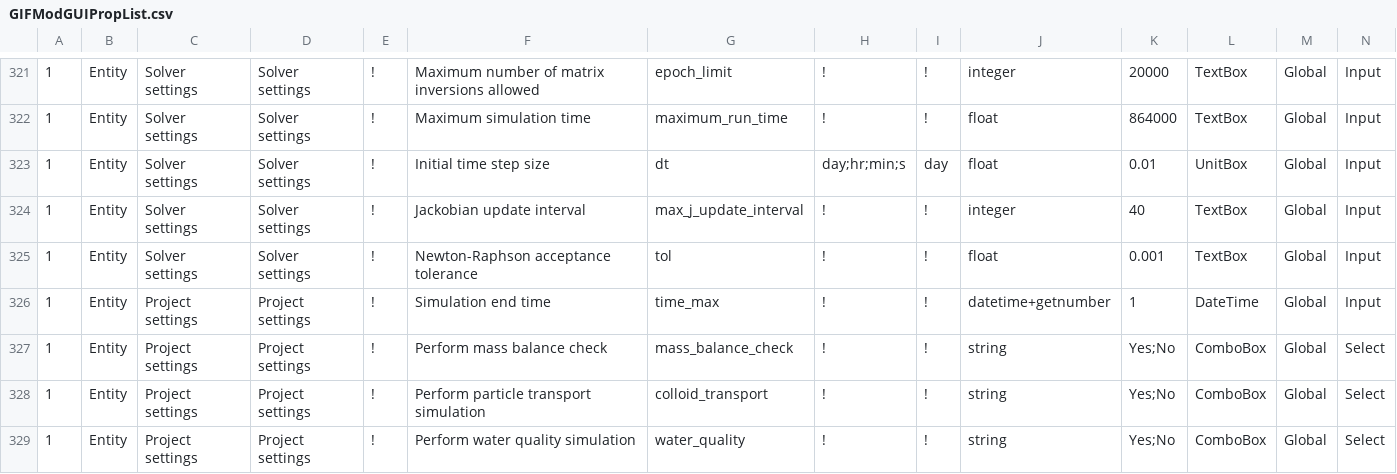
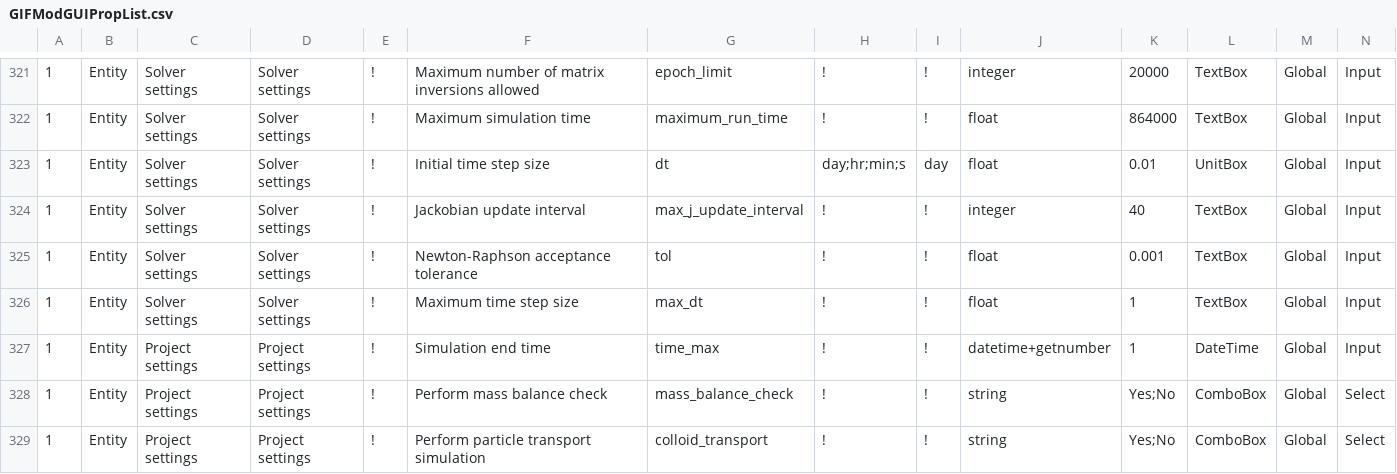
Before and after one commit to ArashMassoudieh/GIFMod, a CSV file: src/resources/GIFModGUIPropList.csv, drawn as a sheet; only a part is shown, gaps mark what is left out; the shorter side is filled out with more unchanged rows; rows hold the shown columns only; the diff names each change by its address in the sheet, - before the commit and + after, or states it on an @@ line.

```diff
--- a/src/resources/GIFModGUIPropList.csv
+++ b/src/resources/GIFModGUIPropList.csv
+row 326: 1 | Entity | Solver settings | Solver settings | ! | Maximum time step size | max_dt | ! | ! | float | 1 | TextBox | Global | Input
```
Also changed, not shown: 21 other files.
